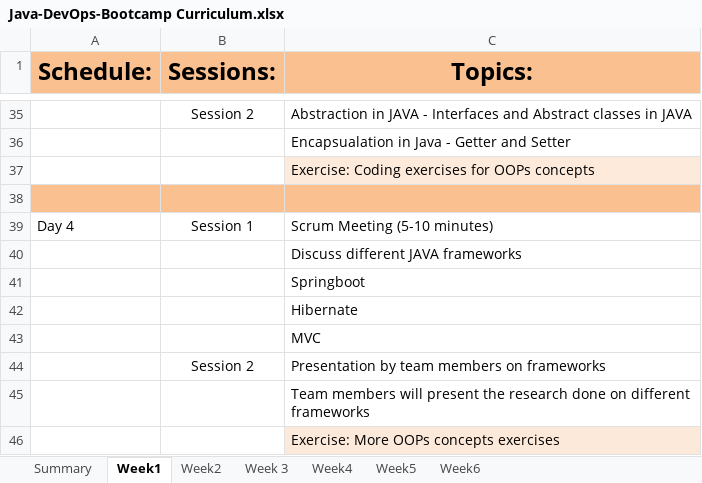
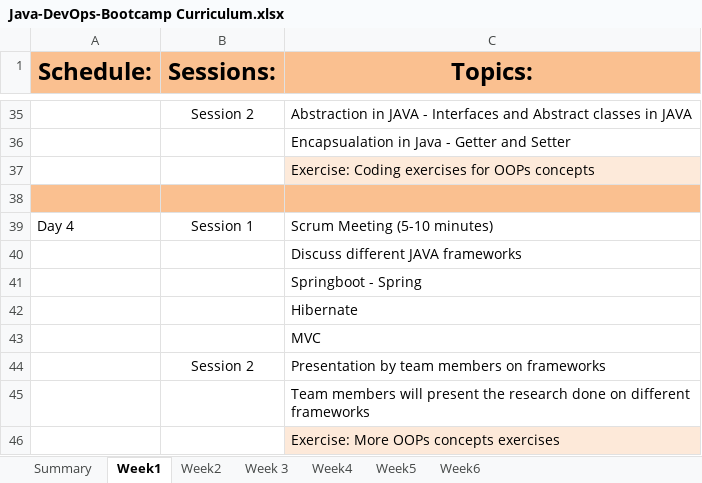
Before and after one commit to xixihaha1995/codeChangeObserver, an Excel workbook: Java-DevOps-Bootcamp Curriculum.xlsx, sheet Week1, drawn as a sheet; only a part is shown, gaps mark what is left out; values as stored, in another font and other column widths than the file's, no borders; the diff names each change by its address in the sheet, - before the commit and + after, or states it on an @@ line.

```diff
--- a/Java-DevOps-Bootcamp Curriculum.xlsx (sheet Week1)
+++ b/Java-DevOps-Bootcamp Curriculum.xlsx (sheet Week1)
-C41 (Topics:): Springboot
+C41 (Topics:): Springboot - Spring
```
Also changed, not shown: sheet Summary, sheet Week5, sheet Week4.
